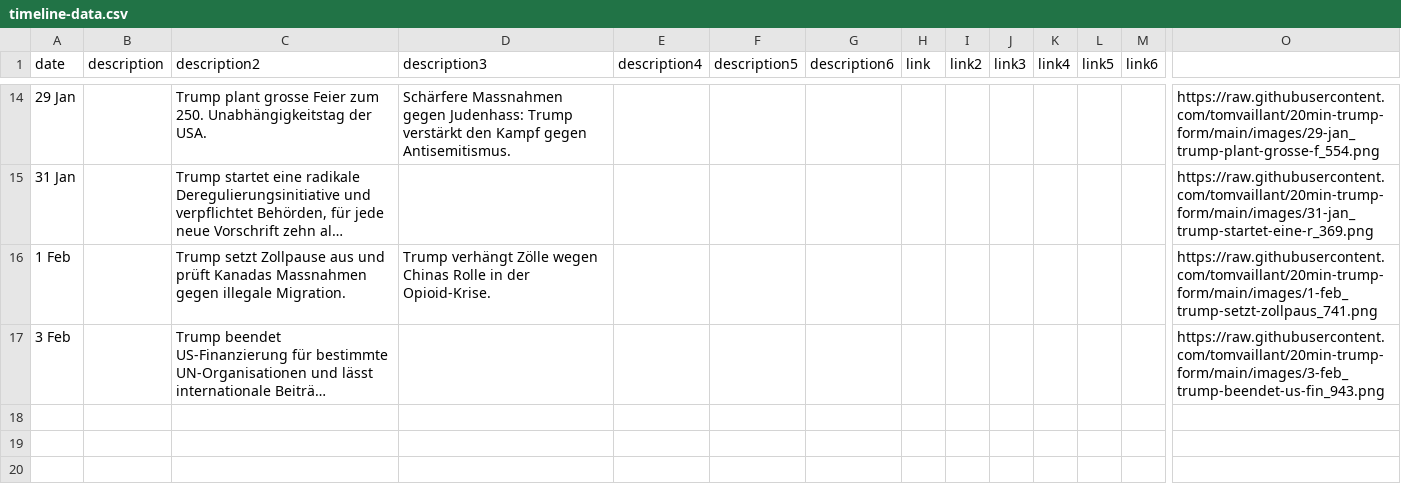
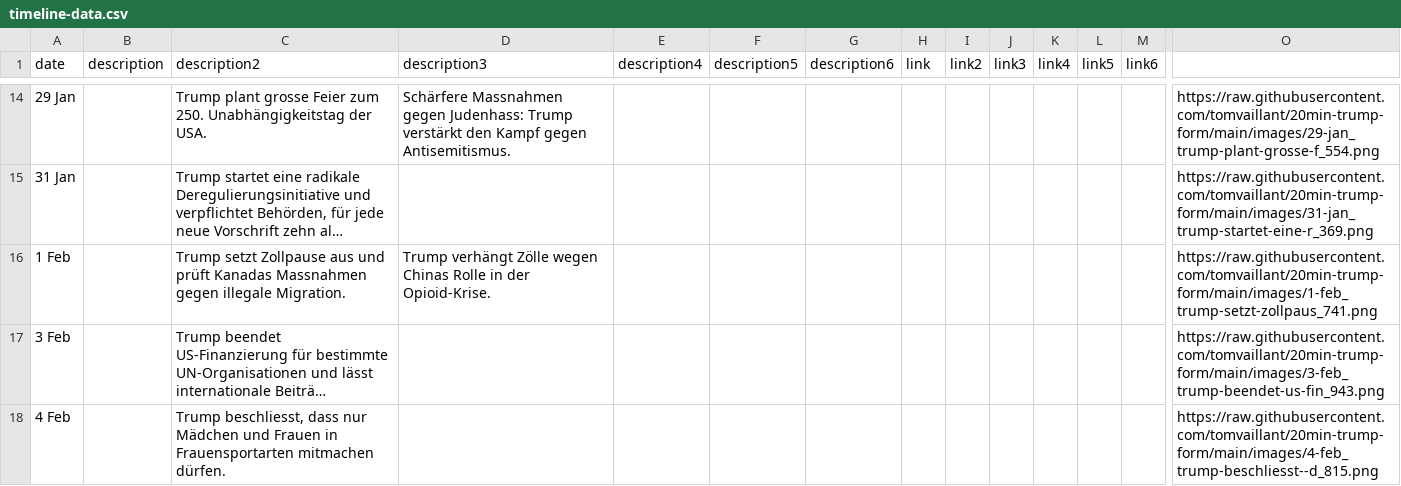
Before and after one commit to tomvaillant/20min-trump-form, a CSV file: timeline-data.csv, drawn as a sheet; only a part is shown, gaps mark what is left out; long unchanged cells end in …; rows hold the shown columns only; the diff names each change by its address in the sheet, - before the commit and + after, or states it on an @@ line.

Commit message:
Add timeline entry: 4 Feb

```diff
--- a/timeline-data.csv
+++ b/timeline-data.csv
+row 18: 4 Feb |  | Trump beschliesst, dass nur Mädchen und Frauen in Frauensportarten mitmachen dürfen. |  |  |  |  |  |  |  |  |  |  | https://raw.githubusercontent.com/tomvaillant/20min-trump-form/main/images/4-feb_trump-beschliesst--d_815.png
```
